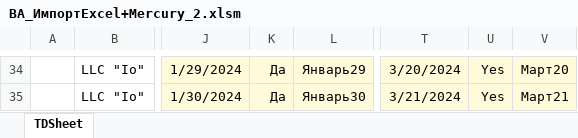
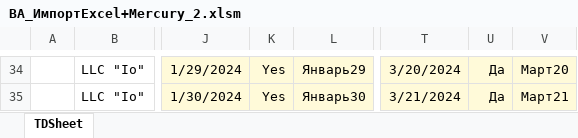
Before and after one commit to Tavalik/VA-Tests-UH32-Budget, an Excel workbook: Макеты/03/ВА_ИмпортExcel+Mercury_2.xlsm, sheet TDSheet, drawn as a sheet; only a part is shown, gaps mark what is left out; values as stored, in another font and other column widths than the file's, no borders; the diff covers the shown part only; the diff names each change by its address in the sheet, - before the commit and + after, or states it on an @@ line.

```diff
--- a/Макеты/03/ВА_ИмпортExcel+Mercury_2.xlsm (sheet TDSheet)
+++ b/Макеты/03/ВА_ИмпортExcel+Mercury_2.xlsm (sheet TDSheet)
-K34:K35: Да
+K34:K35: Yes
-U34:U35: Yes
+U34:U35: Да
```
Also changed, not shown: 52 edited cells elsewhere in this sheet, Макеты/03/ВА_ИмпортExcel+Error.xlsx, Макеты/03/ВА_ИмпортExcel+Mercury.xlsx, 24 other files.
